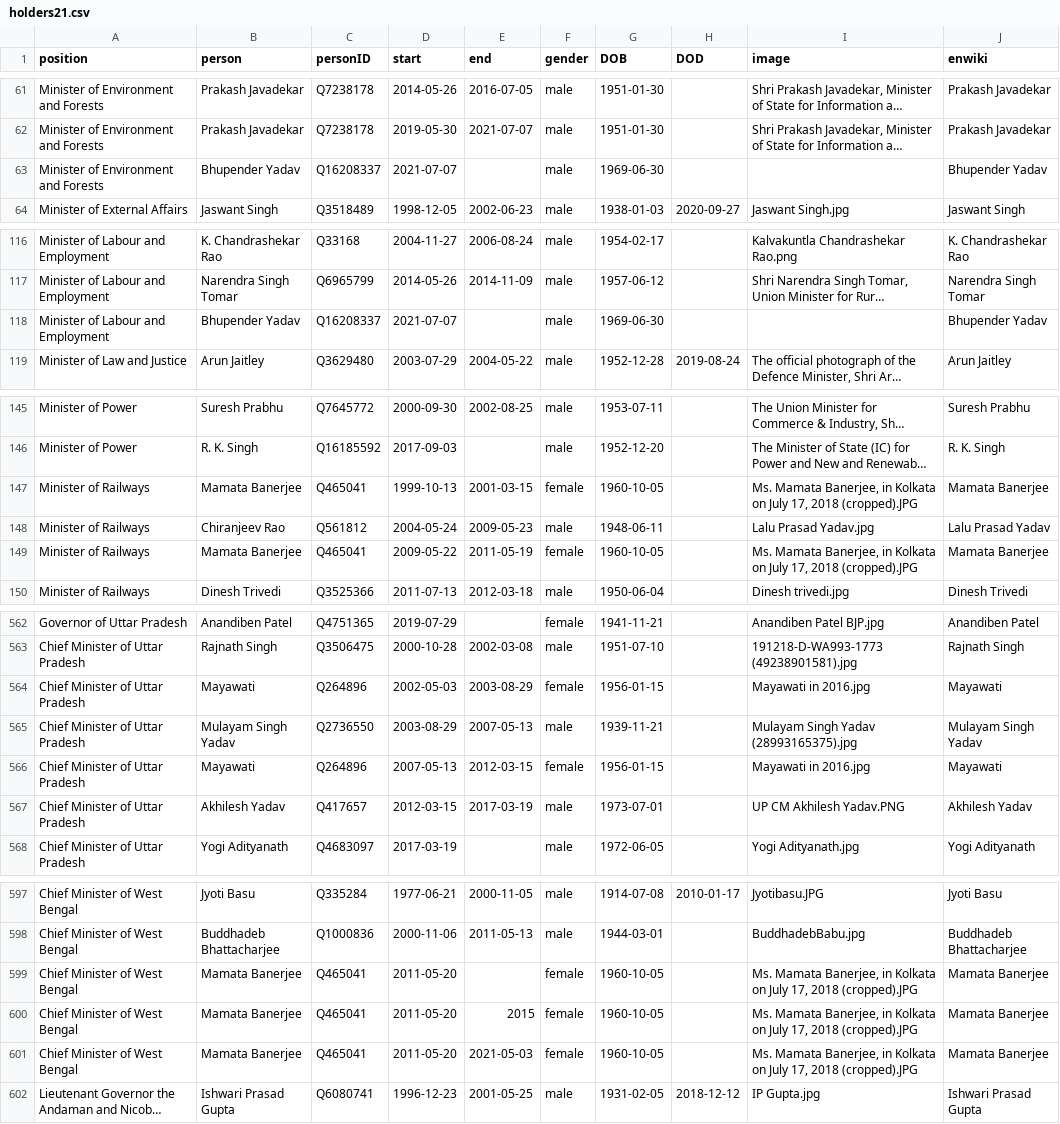
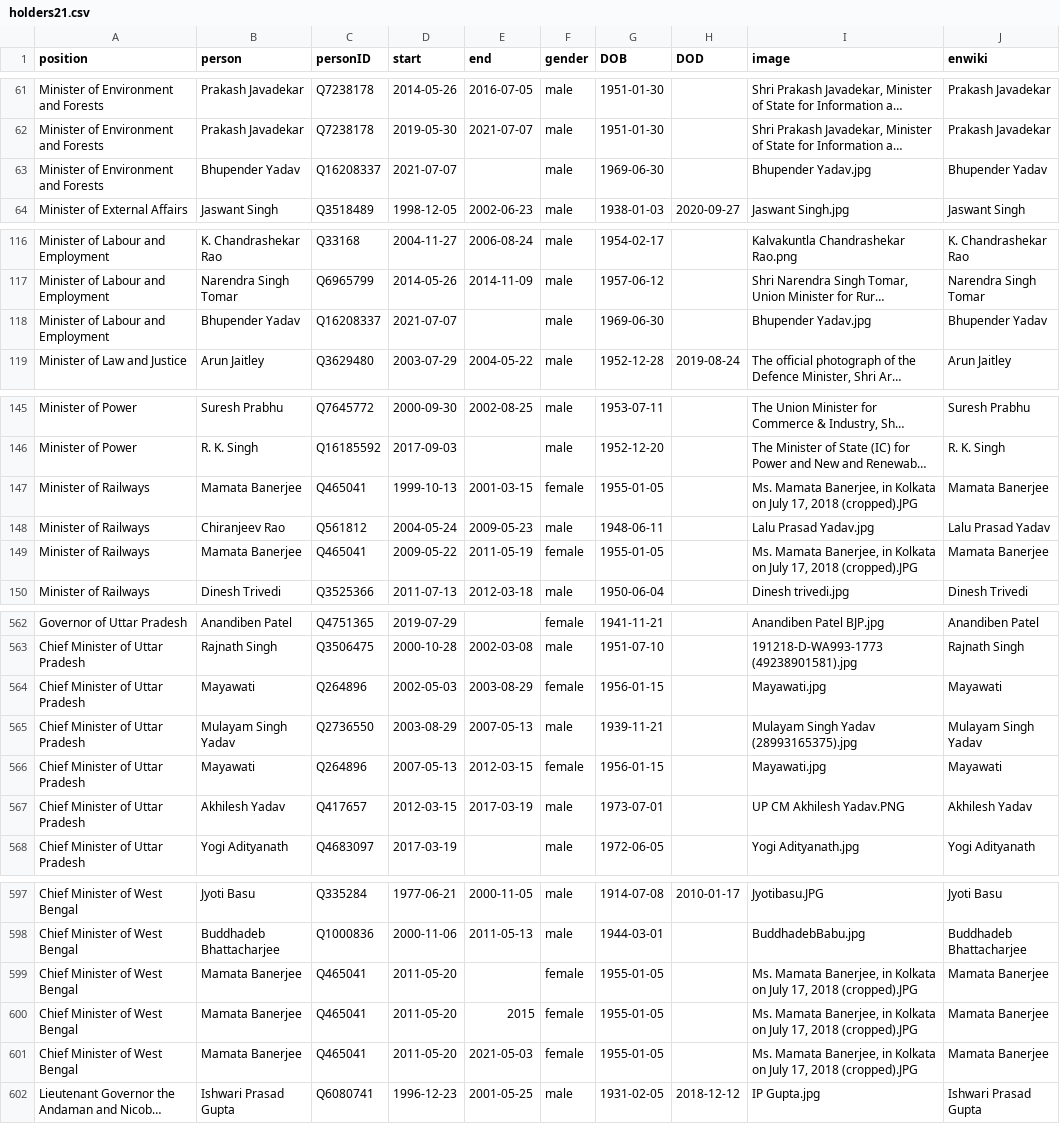
Before and after one commit to every-politician-scrapers/india-ministers, a CSV file: html/holders21.csv, drawn as a sheet; only a part is shown, gaps mark what is left out; long unchanged cells end in …; the diff covers the shown part only; the diff names each change by its address in the sheet, - before the commit and + after, or states it on an @@ line.

```diff
--- a/html/holders21.csv
+++ b/html/holders21.csv
-I63 (image): (empty)
+I63 (image): Bhupender Yadav.jpg
-I118 (image): (empty)
+I118 (image): Bhupender Yadav.jpg
-G147 (DOB): 1960-10-05
+G147 (DOB): 1955-01-05
-G149 (DOB): 1960-10-05
+G149 (DOB): 1955-01-05
-I564 (image): Mayawati in 2016.jpg
+I564 (image): Mayawati.jpg
-I566 (image): Mayawati in 2016.jpg
+I566 (image): Mayawati.jpg
-G599:G601 (DOB): 1960-10-05
+G599:G601 (DOB): 1955-01-05
```
Also changed, not shown: 2 edited cells elsewhere in this file, html/current.csv, html/legislators.csv.
